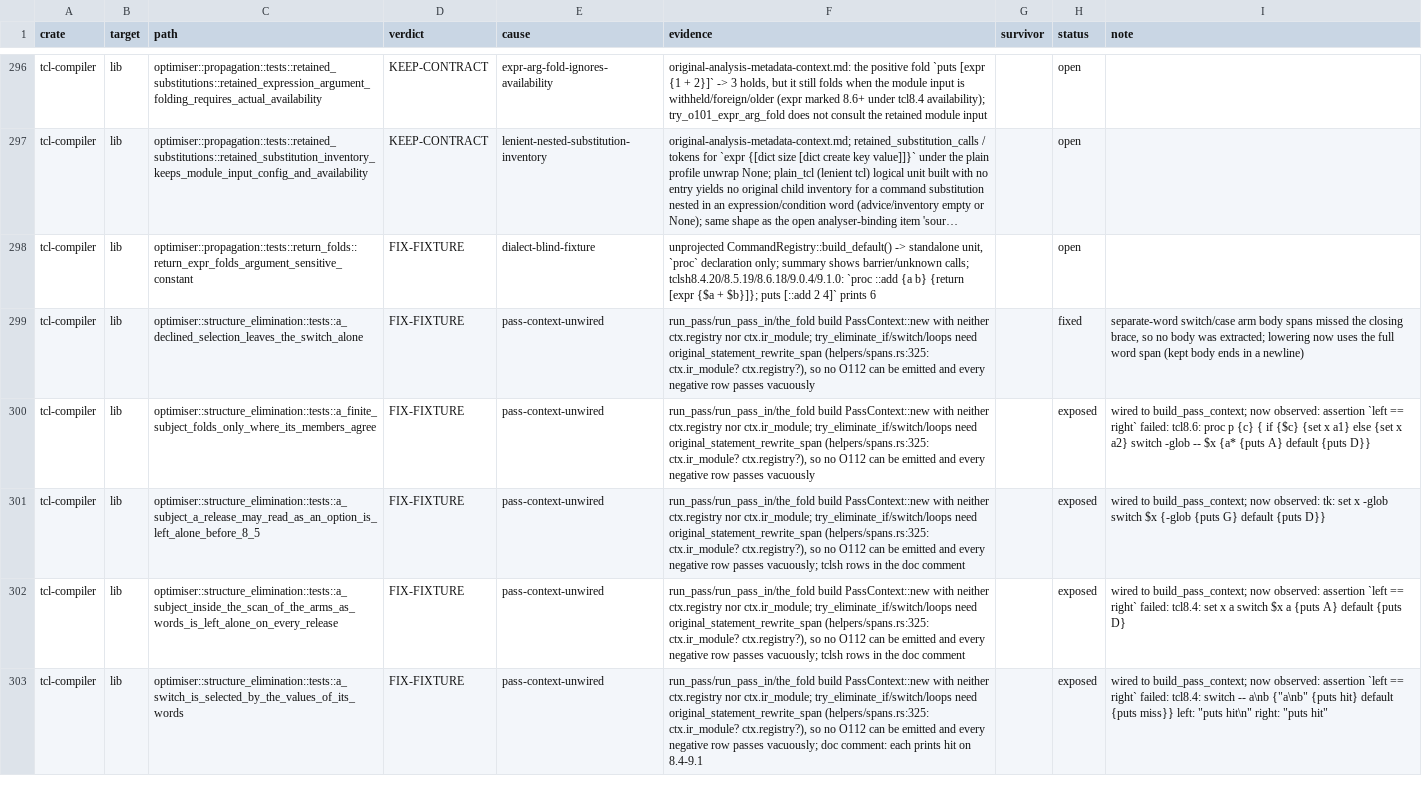
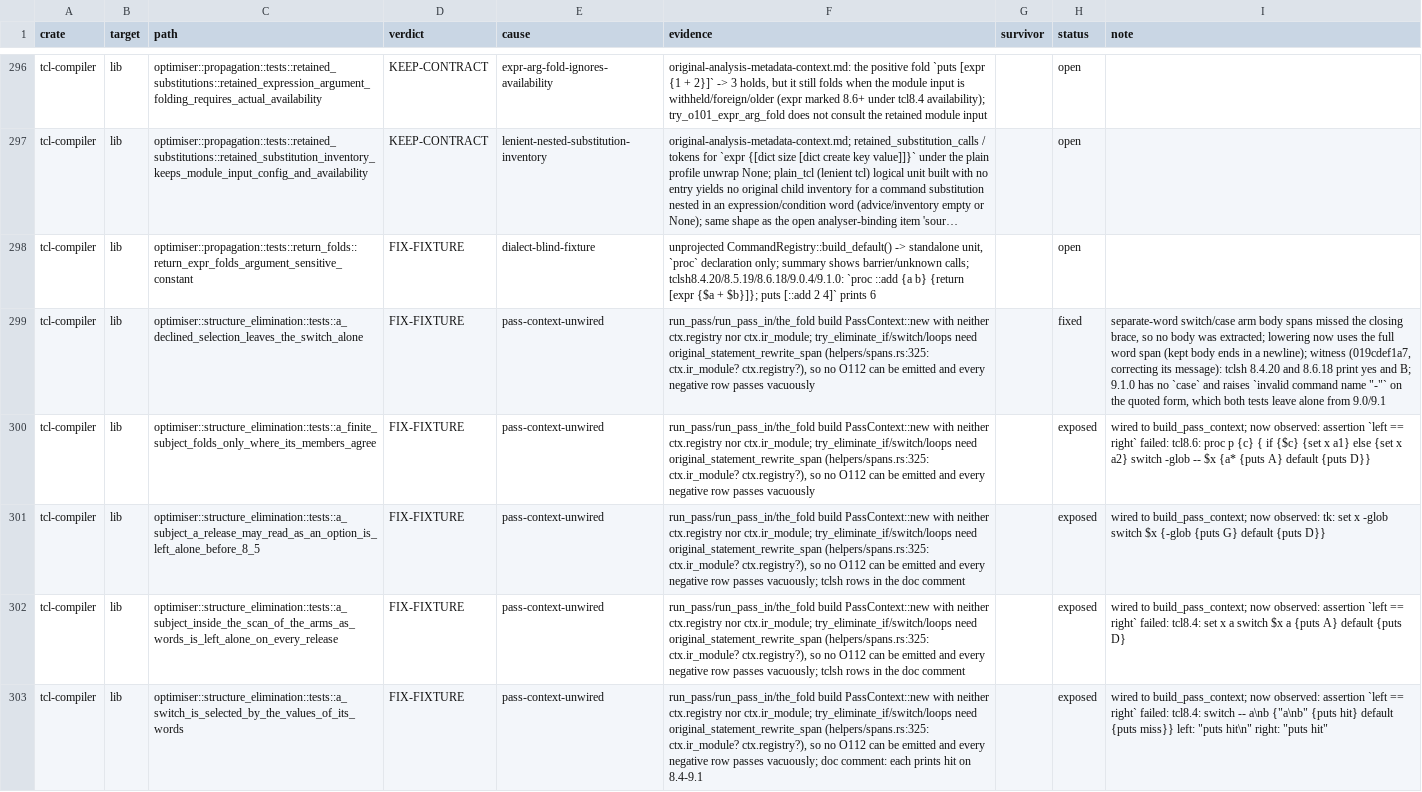
Before and after one commit to bitwisecook/tcl-lsp, a TSV file: docs/work/test-scrub/ledger/dataflow-optimiser.tsv, drawn as a sheet; only a part is shown, gaps mark what is left out; long unchanged cells end in …; the diff covers the shown part only; the diff names each change by its address in the sheet, - before the commit and + after, or states it on an @@ line.

```diff
--- a/docs/work/test-scrub/ledger/dataflow-optimiser.tsv
+++ b/docs/work/test-scrub/ledger/dataflow-optimiser.tsv
-I299 (note): …in a newline)
+I299 (note): …in a newline); witness (019cdef1a7, correcting its message): tclsh 8.4.20 and 8.6.18 print yes and B; 9.1.0 has no `case` and raises `invalid command name "-"` on the quoted form, which both tests leave alone from 9.0/9.1
```
Also changed, not shown: 1 edited cell elsewhere in this file.
